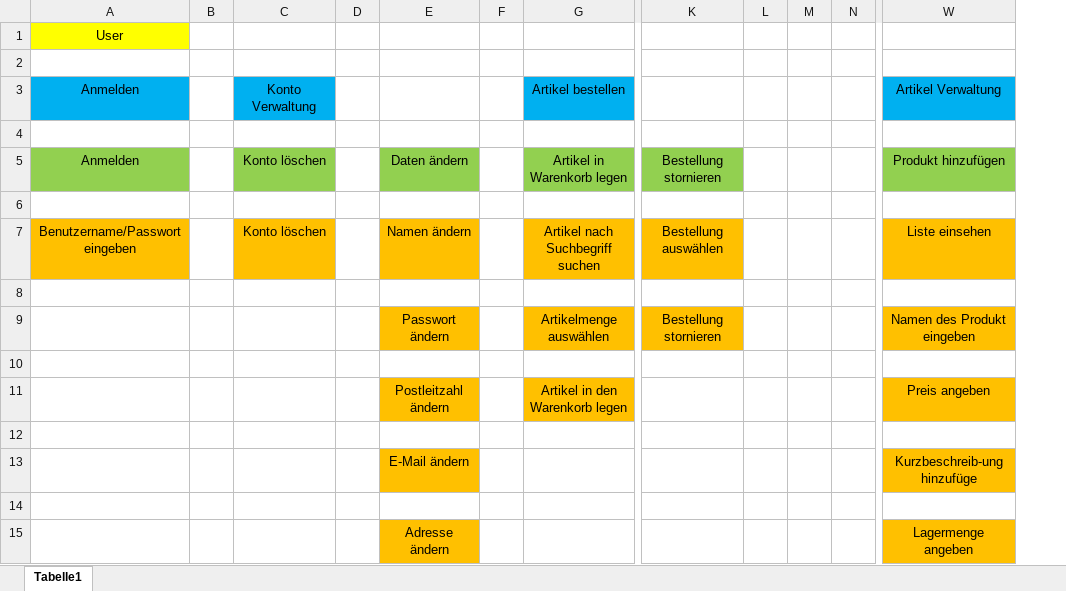
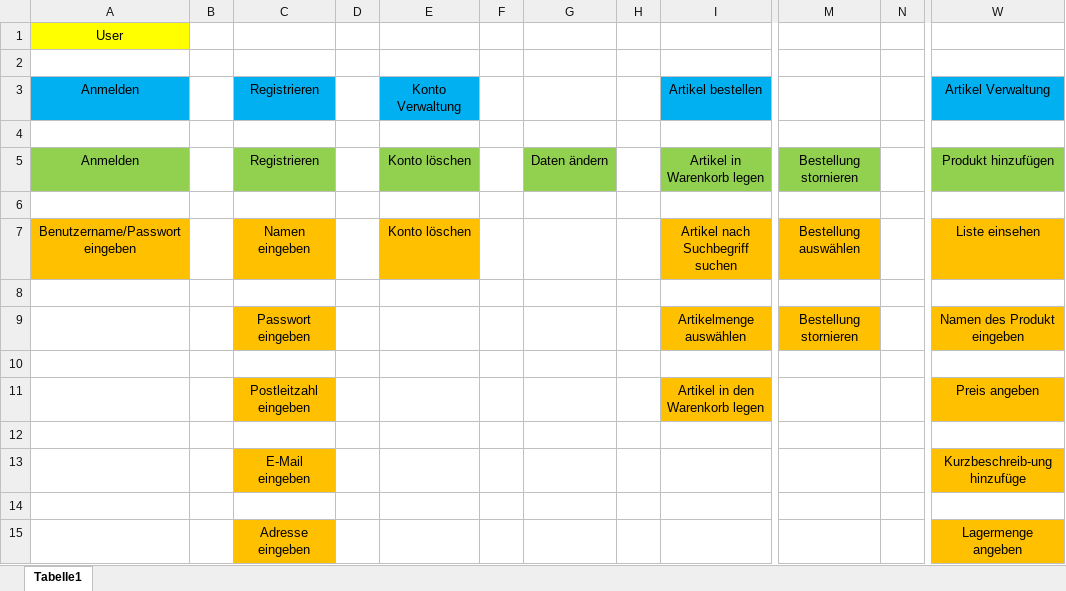
Before and after one commit to PythoBanger/BUMM, an Excel workbook: Dokumentation/StoryMap/Storymap.xlsx, sheet Tabelle1, drawn as a sheet; only a part is shown, gaps mark what is left out; values as stored, in another font and other column widths than the file's, no borders; removed rows and columns are numbered as before the commit, all else as after; rows hold the shown columns only; the diff names each change by its address in the sheet, - before the commit and + after, or states it on an @@ line.

Commit message:
Add files via upload

```diff
--- a/Dokumentation/StoryMap/Storymap.xlsx (sheet Tabelle1)
+++ b/Dokumentation/StoryMap/Storymap.xlsx (sheet Tabelle1)
+column G, row 5: Daten ändern
+column H, empty
-column L, empty
-column M, empty
-C3: Konto Verwaltung
+C3: Registrieren
-E3: (empty)
+E3: Konto Verwaltung
-E3 fill: none
+E3 fill: #00B0F0
-C5: Konto löschen
+C5: Registrieren
-E5: Daten ändern
+E5: Konto löschen
-C7: Konto löschen
+C7: Namen eingeben
-E7: Namen ändern
+E7: Konto löschen
-C9: (empty)
+C9: Passwort eingeben
-C9 fill: none
+C9 fill: #FFC000
-E9: Passwort ändern
+E9: (empty)
-E9 fill: #FFC000
+E9 fill: none
-C11: (empty)
+C11: Postleitzahl eingeben
-C11 fill: none
+C11 fill: #FFC000
-E11: Postleitzahl ändern
+E11: (empty)
-E11 fill: #FFC000
+E11 fill: none
-row 13:  |  |  |  | E-Mail ändern |  |  |  |  |  |  | Kurzbeschreib-ung hinzufüge
+row 13:  |  | E-Mail eingeben |  |  |  |  |  |  |  |  | Kurzbeschreib-ung hinzufüge
-row 15:  |  |  |  | Adresse ändern |  |  |  |  |  |  | Lagermenge angeben
+row 15:  |  | Adresse eingeben |  |  |  |  |  |  |  |  | Lagermenge angeben
```
